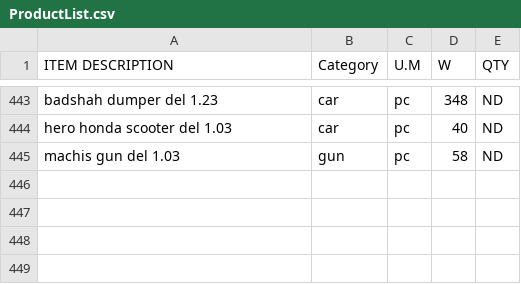
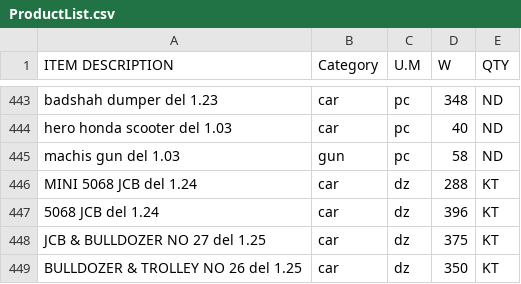
Before and after one commit to KrishnaGadia/sturdy-doodle, a CSV file: ProductList.csv, drawn as a sheet; only a part is shown, gaps mark what is left out; the diff names each change by its address in the sheet, - before the commit and + after, or states it on an @@ line.

Commit message:
Update ProductList.csv

```diff
--- a/ProductList.csv
+++ b/ProductList.csv
+row 446: MINI 5068 JCB del 1.24 | car | dz | 288 | KT
+row 447: 5068 JCB del 1.24 | car | dz | 396 | KT
+row 448: JCB & BULLDOZER NO 27 del 1.25 | car | dz | 375 | KT
+row 449: BULLDOZER & TROLLEY NO 26 del 1.25 | car | dz | 350 | KT
```
